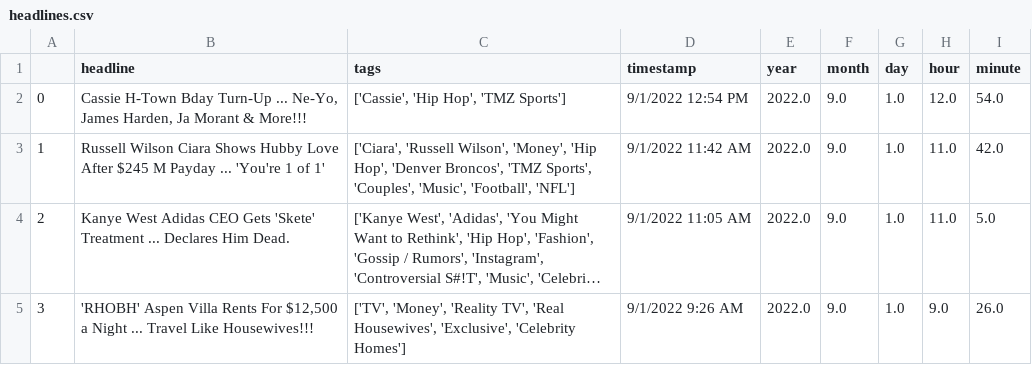
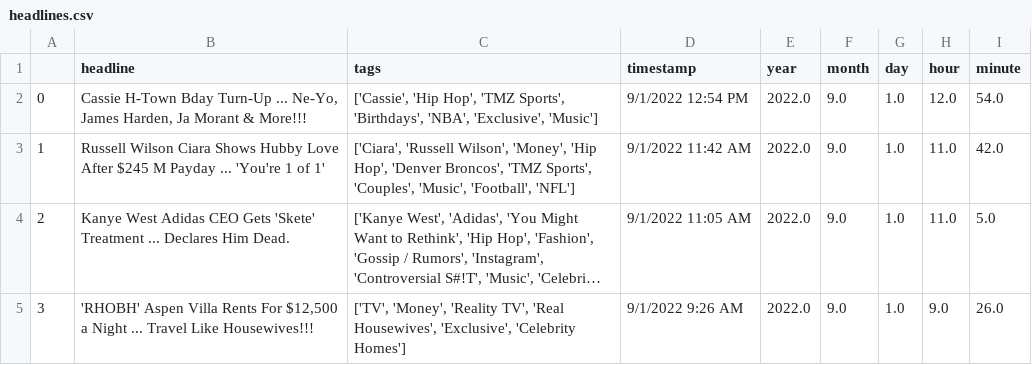
Before and after one commit to obverter/poetrybingo, a CSV file: headlines.csv, drawn as a sheet; only a part is shown; long unchanged cells end in ….

```diff
--- a/headlines.csv
+++ b/headlines.csv
@@ -1,3 +1,3 @@
 ,headline,tags,timestamp,year,month,day,hour,minute
-0,"Cassie H-Town Bday Turn-Up ... Ne-Yo, James Harden, Ja Morant & More!!!","['Cassie', 'Hip Hop', 'TMZ Sports']",9/1/2022 12:54 PM,2022.0,9.0,1.0,12.0,54.0
+0,"Cassie H-Town Bday Turn-Up ... Ne-Yo, James Harden, Ja Morant & More!!!","['Cassie', 'Hip Hop', 'TMZ Sports', 'Birthdays', 'NBA', 'Exclusive', 'Music']",9/1/2022 12:54 PM,2022.0,9.0,1.0,12.0,54.0
 1,Russell Wilson Ciara Shows Hubby Love After $245 M Payday ... 'You're 1 of 1',"['Ciara', 'Russell Wilson', 'Money', 'Hip Hop', 'Denver Broncos', 'TMZ Sports', 'Couples', 'Music', 'Football', 'NFL']",9/1/2022 11:42 AM,2022.0,9.0,1.0,11.0,42.0
```
Also changed, not shown: 1 other file.
